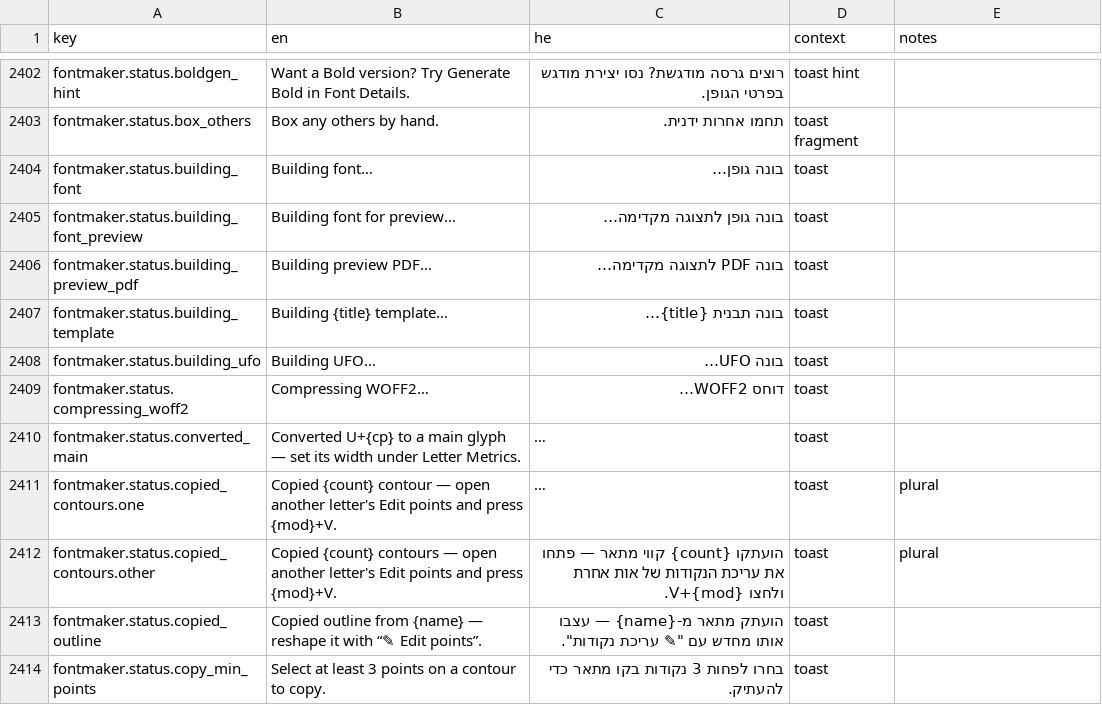
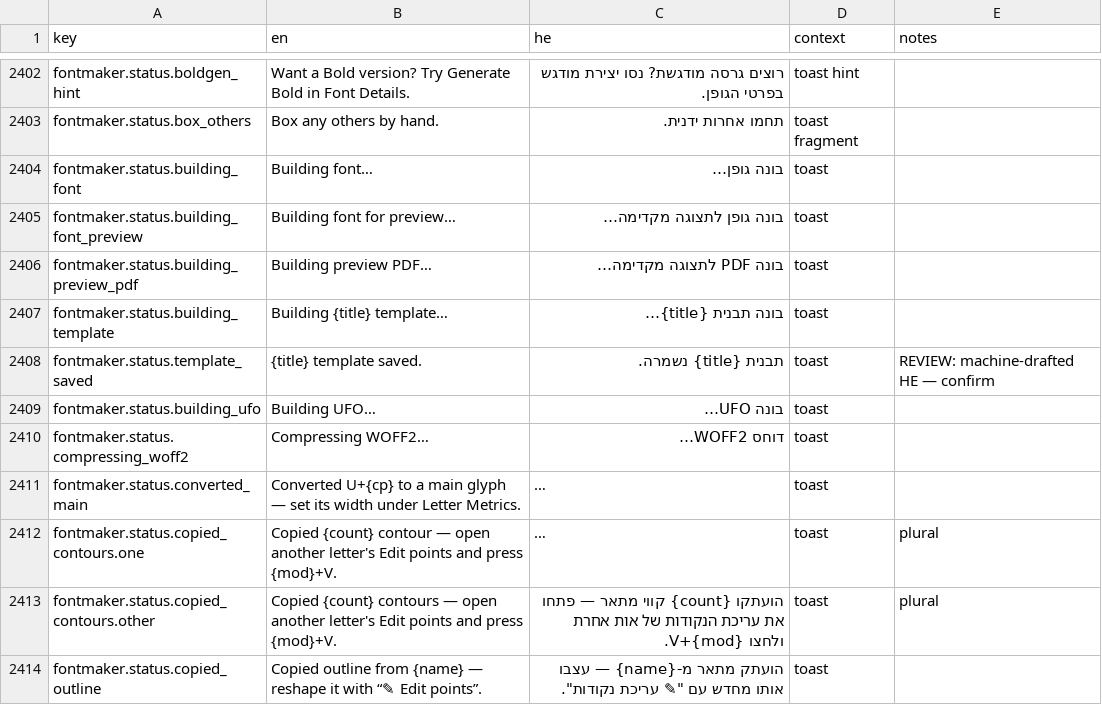
Before and after one commit to Hbleiberg/Hebrew_Blender, a CSV file: locales/ui-strings.csv, drawn as a sheet; only a part is shown, gaps mark what is left out; the shorter side is filled out with more unchanged rows; long unchanged cells end in ….

```diff
--- a/locales/ui-strings.csv
+++ b/locales/ui-strings.csv
@@ -2407,2 +2407,3 @@ fontmaker.status.building_preview_pdf,Building preview PDF…,בונה PDF לת
 fontmaker.status.building_template,Building {title} template…,בונה תבנית {title}…,toast,
+fontmaker.status.template_saved,{title} template saved.,תבנית {title} נשמרה.,toast,REVIEW: machine-drafted HE — confirm
 fontmaker.status.building_ufo,Building UFO…,בונה UFO…,toast,
```
Also changed, not shown: 3 other files.
